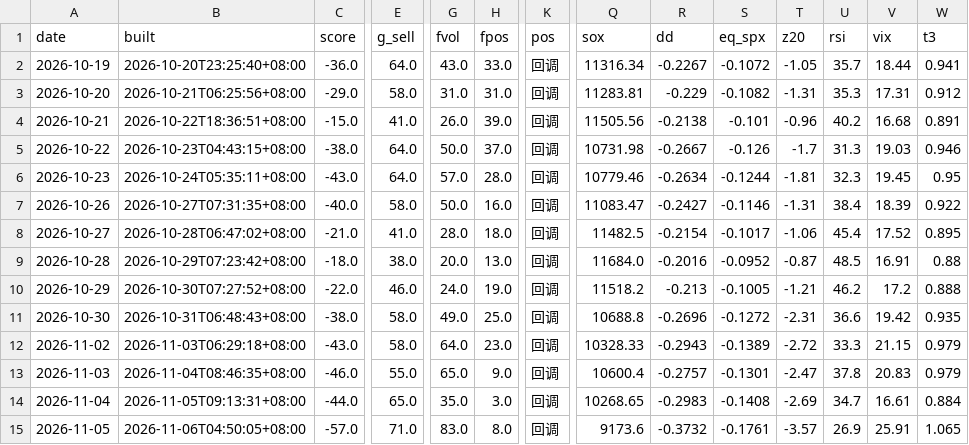
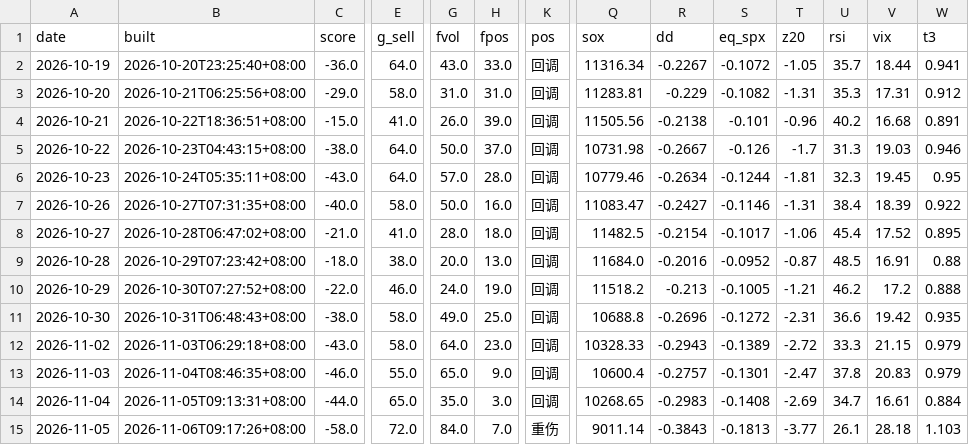
Before and after one commit to parker123450/tech-sentiment, a CSV file: daily_log.csv, drawn as a sheet; only a part is shown, gaps mark what is left out; the diff covers the shown part only; the diff names each change by its address in the sheet, - before the commit and + after, or states it on an @@ line.

```diff
--- a/daily_log.csv
+++ b/daily_log.csv
-B15 (built): 2026-11-06T04:50:05+08:00
+B15 (built): 2026-11-06T09:17:26+08:00
-C15 (score): -57.0
+C15 (score): -58.0
-E15 (g_sell): 71.0
+E15 (g_sell): 72.0
-G15 (fvol): 83.0
+G15 (fvol): 84.0
-H15 (fpos): 8.0
+H15 (fpos): 7.0
-K15 (pos): 回调
+K15 (pos): 重伤
-Q15 (sox): 9173.6
+Q15 (sox): 9011.14
-R15 (dd): -0.3732
+R15 (dd): -0.3843
-S15 (eq_spx): -0.1761
+S15 (eq_spx): -0.1813
-T15 (z20): -3.57
+T15 (z20): -3.77
-U15 (rsi): 26.9
+U15 (rsi): 26.1
-V15 (vix): 25.91
+V15 (vix): 28.18
-W15 (t3): 1.065
+W15 (t3): 1.103
```
Also changed, not shown: 4 edited cells elsewhere in this file, options_flow_daily.csv, options_history.csv, 2 other files.
